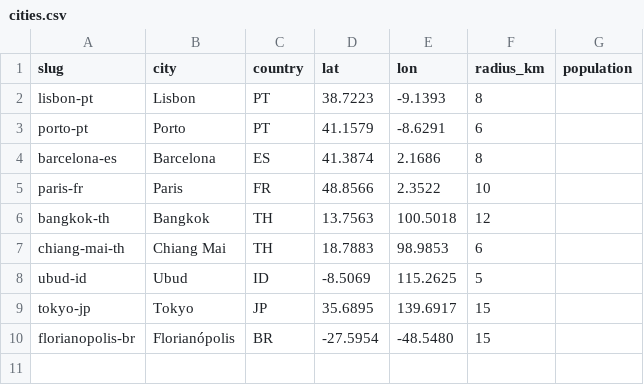
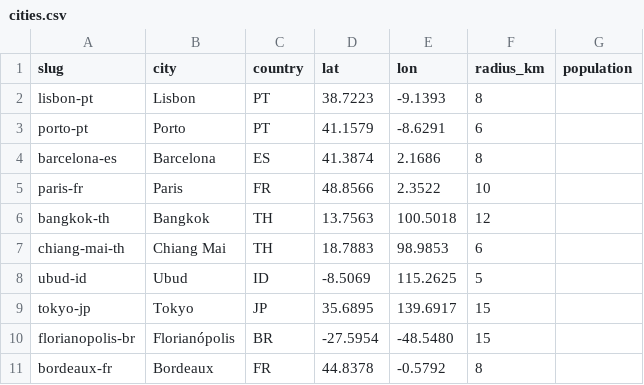
Before and after one commit to joyplustravelapp/joyplus-places, a CSV file: cities.csv, drawn as a sheet; the diff names each change by its address in the sheet, - before the commit and + after, or states it on an @@ line.

```diff
--- a/cities.csv
+++ b/cities.csv
+row 11: bordeaux-fr | Bordeaux | FR | 44.8378 | -0.5792 | 8
```
Also changed, not shown: 3 other files.
